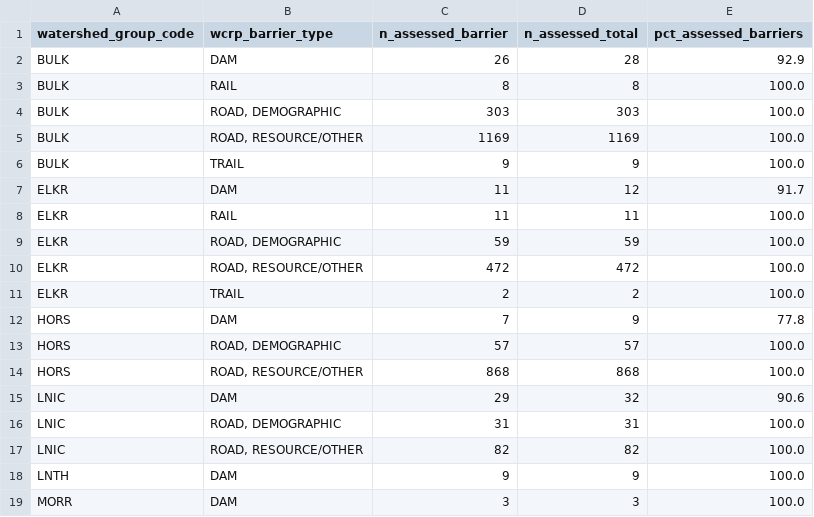
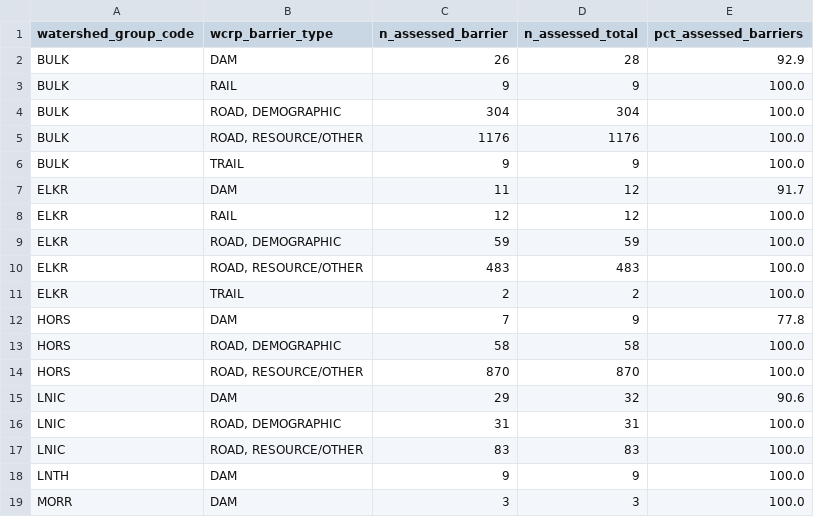
Before and after one commit to smnorris/bcfishpass, a CSV file: 04_reporting/reports/wcrp_barrier_severity.csv, drawn as a sheet.

```diff
--- a/04_reporting/reports/wcrp_barrier_severity.csv
+++ b/04_reporting/reports/wcrp_barrier_severity.csv
@@ -2,17 +2,17 @@ watershed_group_code,wcrp_barrier_type,n_assessed_barrier,n_assessed_total,pct_a
 BULK,DAM,26,28,92.9
-BULK,RAIL,8,8,100.0
-BULK,"ROAD, DEMOGRAPHIC",303,303,100.0
-BULK,"ROAD, RESOURCE/OTHER",1169,1169,100.0
+BULK,RAIL,9,9,100.0
+BULK,"ROAD, DEMOGRAPHIC",304,304,100.0
+BULK,"ROAD, RESOURCE/OTHER",1176,1176,100.0
 BULK,TRAIL,9,9,100.0
 ELKR,DAM,11,12,91.7
-ELKR,RAIL,11,11,100.0
+ELKR,RAIL,12,12,100.0
 ELKR,"ROAD, DEMOGRAPHIC",59,59,100.0
-ELKR,"ROAD, RESOURCE/OTHER",472,472,100.0
+ELKR,"ROAD, RESOURCE/OTHER",483,483,100.0
 ELKR,TRAIL,2,2,100.0
 HORS,DAM,7,9,77.8
-HORS,"ROAD, DEMOGRAPHIC",57,57,100.0
-HORS,"ROAD, RESOURCE/OTHER",868,868,100.0
+HORS,"ROAD, DEMOGRAPHIC",58,58,100.0
+HORS,"ROAD, RESOURCE/OTHER",870,870,100.0
 LNIC,DAM,29,32,90.6
 LNIC,"ROAD, DEMOGRAPHIC",31,31,100.0
-LNIC,"ROAD, RESOURCE/OTHER",82,82,100.0
+LNIC,"ROAD, RESOURCE/OTHER",83,83,100.0
 LNTH,DAM,9,9,100.0
```
Also changed, not shown: 04_reporting/reports/watershed_summary.csv, 04_reporting/reports/wcrp_barrier_extent.csv.
